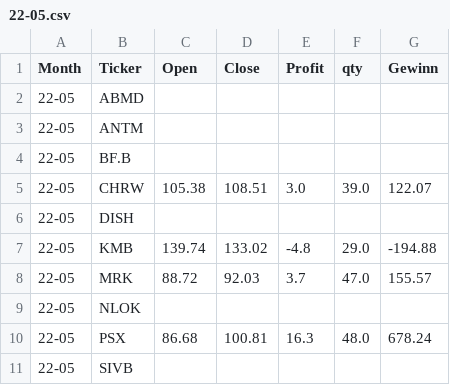
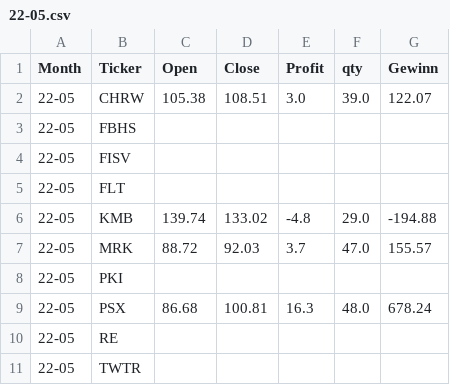
Before and after one commit to fxhuhn/momentum, a CSV file: data/trades/22-05.csv, drawn as a sheet.

```diff
--- a/data/trades/22-05.csv
+++ b/data/trades/22-05.csv
@@ -1,11 +1,11 @@
 Month,Ticker,Open,Close,Profit,qty,Gewinn
-22-05,ABMD,,,,,
-22-05,ANTM,,,,,
-22-05,BF.B,,,,,
 22-05,CHRW,105.38,108.51,3.0,39.0,122.07
-22-05,DISH,,,,,
+22-05,FBHS,,,,,
+22-05,FISV,,,,,
+22-05,FLT,,,,,
 22-05,KMB,139.74,133.02,-4.8,29.0,-194.88
 22-05,MRK,88.72,92.03,3.7,47.0,155.57
-22-05,NLOK,,,,,
+22-05,PKI,,,,,
 22-05,PSX,86.68,100.81,16.3,48.0,678.24
-22-05,SIVB,,,,,
+22-05,RE,,,,,
+22-05,TWTR,,,,,
```
Also changed, not shown: data/trades/22-09.csv, data/trades/24-10.csv, 4 other files.
